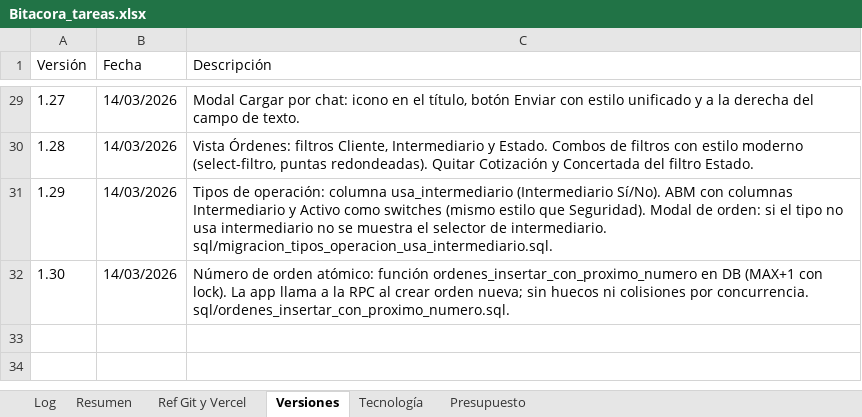
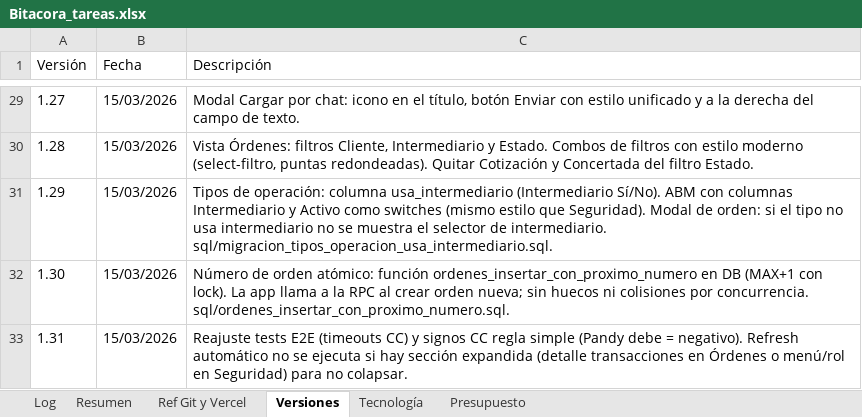
Before and after one commit to lucasbustosmartin-coder/pandy, an Excel workbook: Bitacora_tareas.xlsx, sheet Versiones, drawn as a sheet; only a part is shown, gaps mark what is left out; values as stored, in another font and other column widths than the file's, no borders; the diff covers the shown part only; the diff names each change by its address in the sheet, - before the commit and + after, or states it on an @@ line.

```diff
--- a/Bitacora_tareas.xlsx (sheet Versiones)
+++ b/Bitacora_tareas.xlsx (sheet Versiones)
-B29:B32 (Fecha): 14/03/2026
+B29:B32 (Fecha): 15/03/2026
+row 33: 1.31 | 15/03/2026 | Reajuste tests E2E (timeouts CC) y signos CC regla simple (Pandy debe = negativo). Refresh automático no se ejecuta si hay sección expandida (detalle transacciones en Órdenes o menú/rol en Seguridad) para no colapsar.
```
Also changed, not shown: 27 edited cells elsewhere in this sheet, sheet Log, 5 other files.
